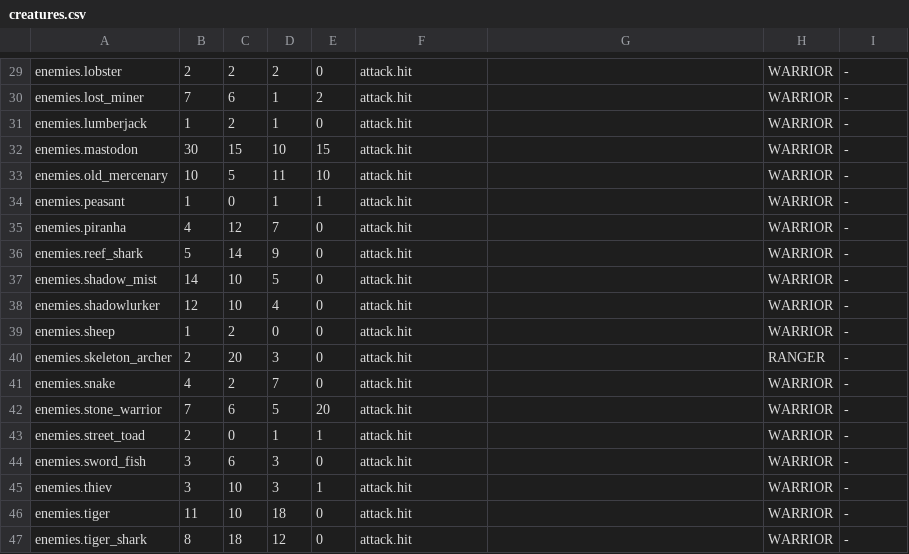
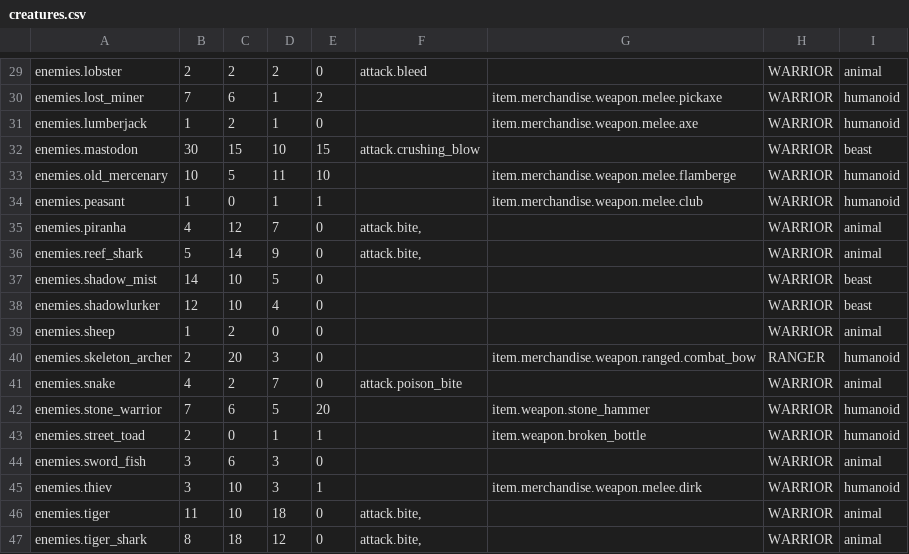
Before and after one commit to lancvslav/TheGame, a CSV file: resources/data/enemies/creatures.csv, drawn as a sheet; only a part is shown, gaps mark what is left out; the diff covers the shown part only; the diff names each change by its address in the sheet, - before the commit and + after, or states it on an @@ line.

Commit message:
Enemies, attacks... Choices - preventing exceptions

```diff
--- a/resources/data/enemies/creatures.csv
+++ b/resources/data/enemies/creatures.csv
-F29: attack.hit
+F29: attack.bleed
-I29: -
+I29: animal
-F30:F31: attack.hit
+F30:F31: (empty)
-G30: (empty)
+G30: item.merchandise.weapon.melee.pickaxe
-I30:I31: -
+I30:I31: humanoid
-G31: (empty)
+G31: item.merchandise.weapon.melee.axe
-F32: attack.hit
+F32: attack.crushing_blow
-I32: -
+I32: beast
-F33:F34: attack.hit
+F33:F34: (empty)
-G33: (empty)
+G33: item.merchandise.weapon.melee.flamberge
-I33:I34: -
+I33:I34: humanoid
-G34: (empty)
+G34: item.merchandise.weapon.melee.club
-F35:F36: attack.hit
+F35:F36: attack.bite,
-I35:I36: -
+I35:I36: animal
-F37:F40: attack.hit
+F37:F40: (empty)
-I37:I38: -
+I37:I38: beast
-I39: -
+I39: animal
-G40: (empty)
+G40: item.merchandise.weapon.ranged.combat_bow
-I40: -
+I40: humanoid
-F41: attack.hit
+F41: attack.poison_bite
-I41: -
+I41: animal
-F42:F45: attack.hit
+F42:F45: (empty)
-G42: (empty)
+G42: item.weapon.stone_hammer
-I42:I43: -
+I42:I43: humanoid
-G43: (empty)
+G43: item.weapon.broken_bottle
-I44: -
+I44: animal
-G45: (empty)
+G45: item.merchandise.weapon.melee.dirk
-I45: -
+I45: humanoid
-F46:F47: attack.hit
+F46:F47: attack.bite,
-I46:I47: -
+I46:I47: animal
```
Also changed, not shown: 53 edited cells elsewhere in this file, resources/data/attacks.csv, resources/data/merchandise/weapons/weapons.csv, 8 other files.
